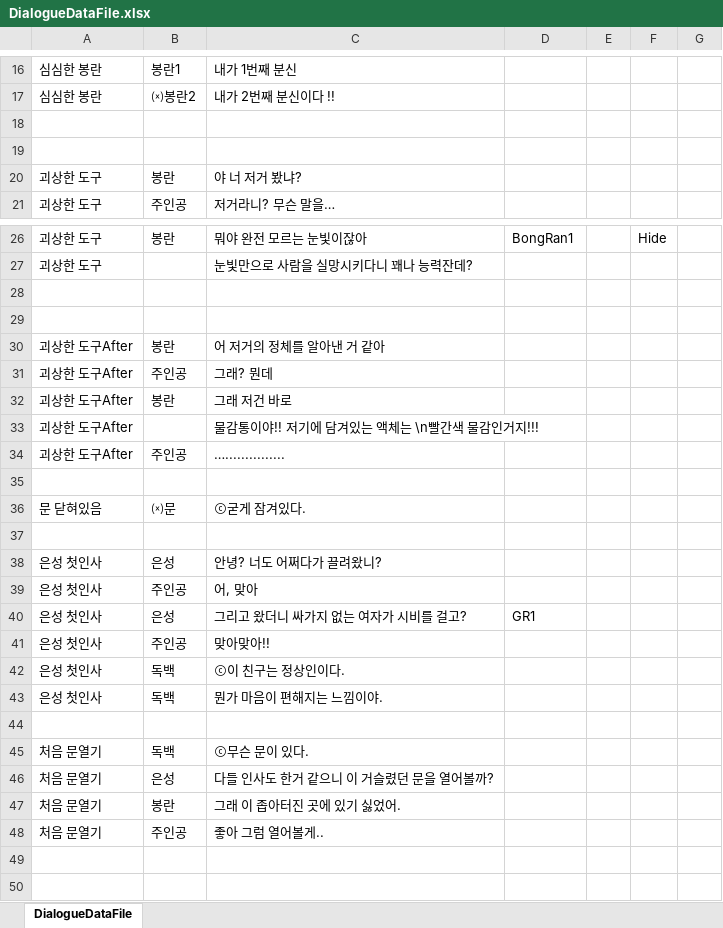
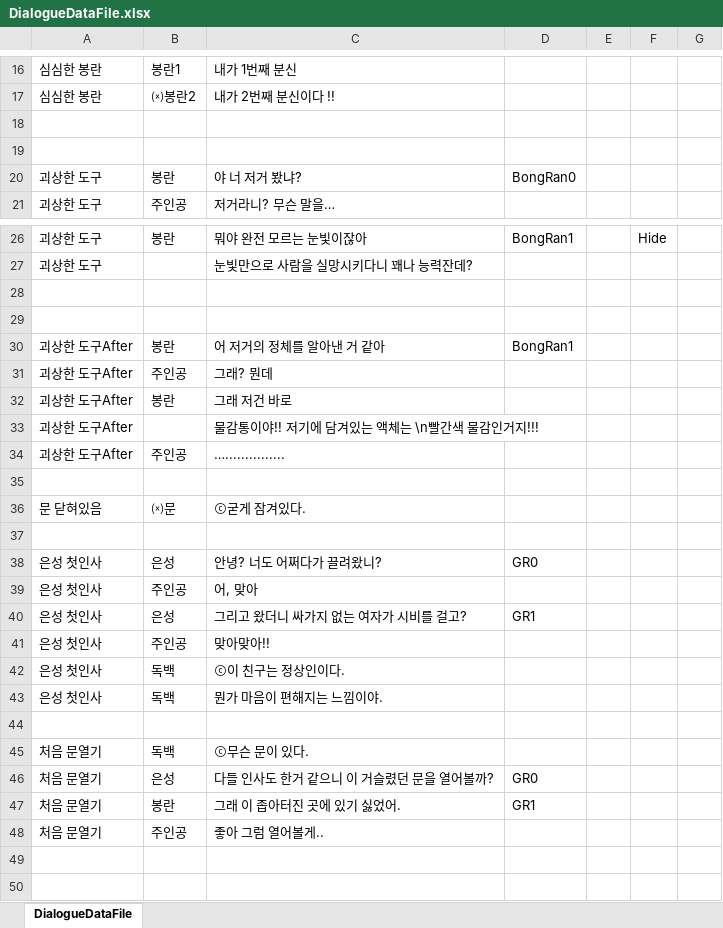
Before and after one commit to Penguin-God/kd-visual-novel, an Excel workbook: Assets/Data/DialogueDataFile.xlsx, sheet DialogueDataFile, drawn as a sheet; only a part is shown, gaps mark what is left out; values as stored, in another font and other column widths than the file's, no borders; the diff names each change by its address in the sheet, - before the commit and + after, or states it on an @@ line.

```diff
--- a/Assets/Data/DialogueDataFile.xlsx (sheet DialogueDataFile)
+++ b/Assets/Data/DialogueDataFile.xlsx (sheet DialogueDataFile)
-D20: (empty)
+D20: BongRan0
-D30: (empty)
+D30: BongRan1
-D38: (empty)
+D38: GR0
-D46: (empty)
+D46: GR0
-D47: (empty)
+D47: GR1
```
Also changed, not shown: 41 other files.
